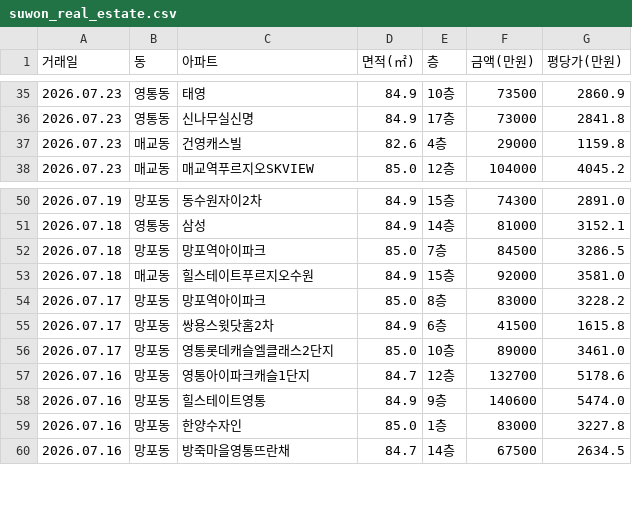
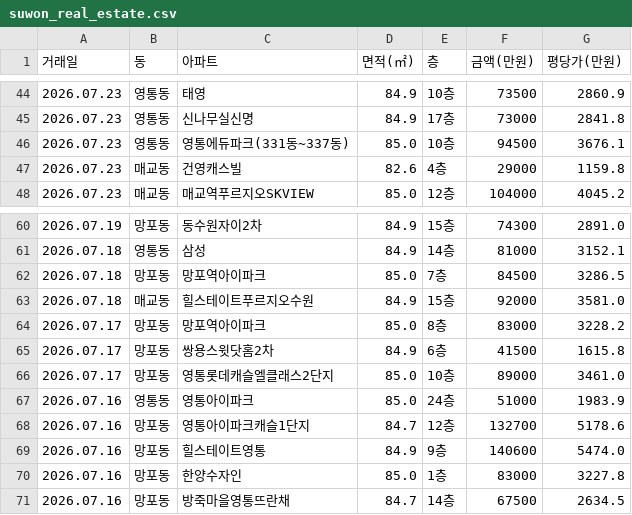
Before and after one commit to gamechris98-sketch/suwon-real-estate, a CSV file: suwon_real_estate.csv, drawn as a sheet; only a part is shown, gaps mark what is left out; the diff covers the shown part only; the diff names each change by its address in the sheet, - before the commit and + after, or states it on an @@ line.

```diff
--- a/suwon_real_estate.csv
+++ b/suwon_real_estate.csv
+row 46: 2026.07.23 | 영통동 | 영통에듀파크(331동~337동) | 85.0 | 10층 | 94500 | 3676.1
+row 67: 2026.07.16 | 영통동 | 영통아이파크 | 85.0 | 24층 | 51000 | 1983.9
```
Also changed, not shown: 9 added rows elsewhere in this file, 1 other file.
